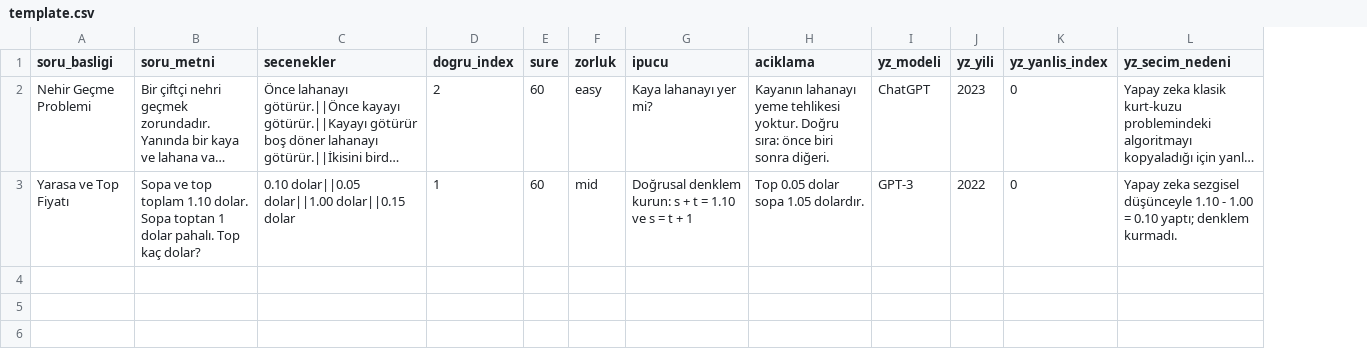
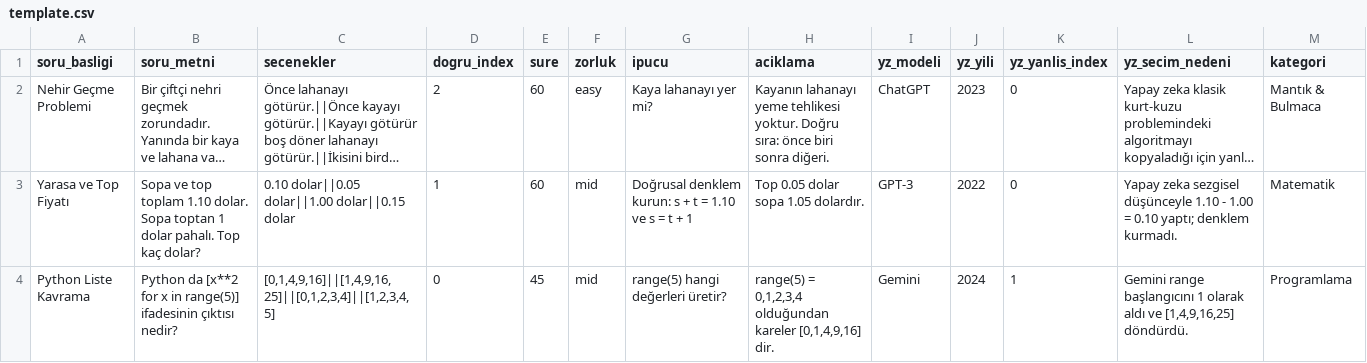
Before and after one commit to kadirhanpolat/hata-avi, a CSV file: template.csv, drawn as a sheet; long unchanged cells end in …; the diff names each change by its address in the sheet, - before the commit and + after, or states it on an @@ line.

```diff
--- a/template.csv
+++ b/template.csv
+column M (kategori), rows 2-3: Mantık & Bulmaca | Matematik
+row 4: Python Liste Kavrama | Python da [x**2 for x in range(5)] ifadesinin çıktısı nedir? | [0,1,4,9,16]||[1,4,9,16,25]||[0,1,2,3,4]||[1,2,3,4,5] | 0 | 45 | mid | range(5) hangi değerleri üretir? | range(5) = 0,1,2,3,4 olduğundan kareler [0,1,4,9,16] dir. | Gemini | 2024 | 1 | Gemini range başlangıcını 1 olarak aldı ve [1,4,9,16,25] döndürdü. | Programlama
```
Also changed, not shown: 7 other files.
